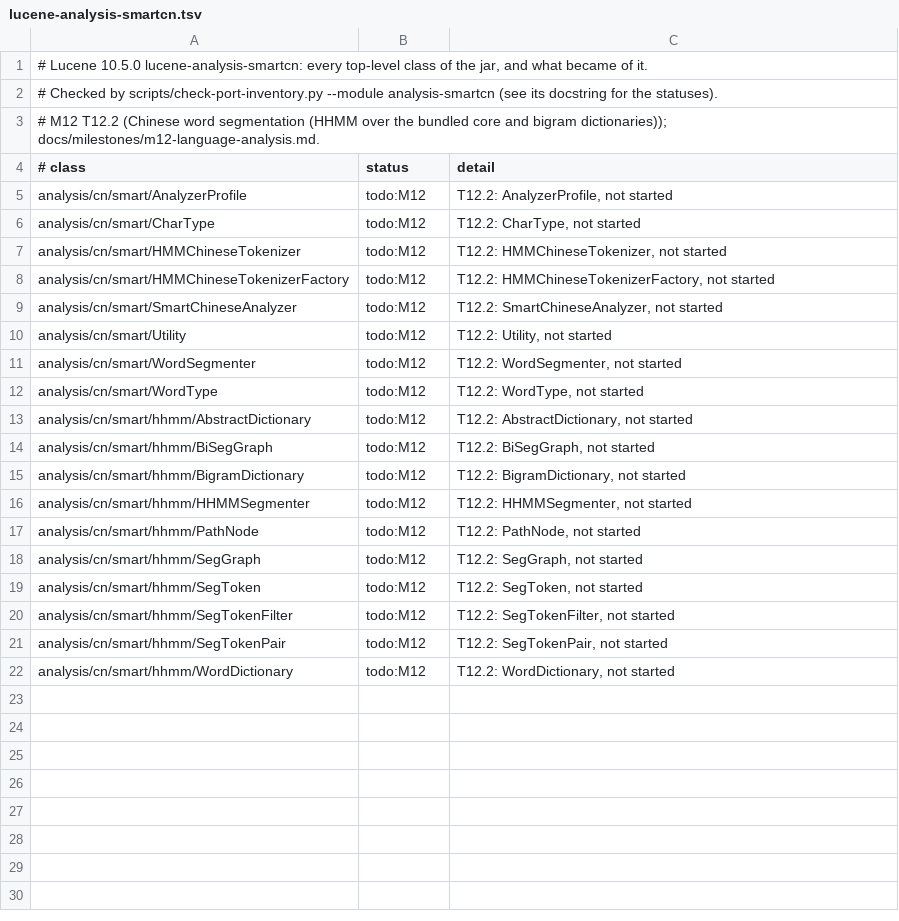
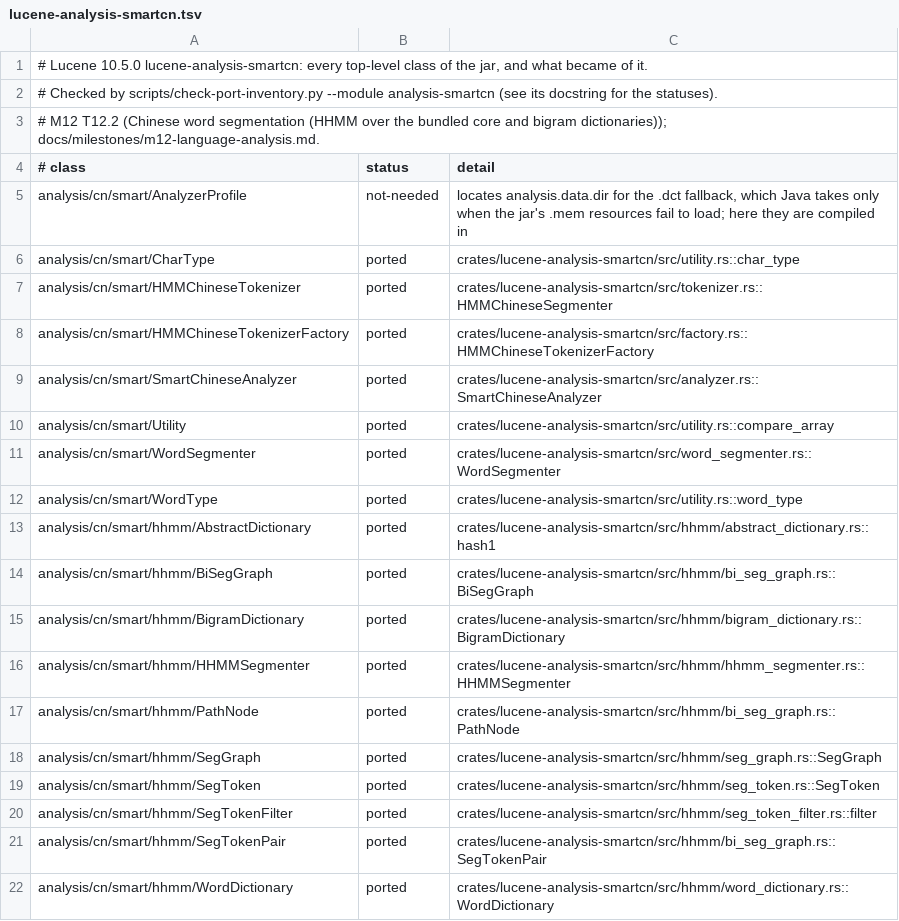
Before and after one commit to huyz0/lucene-rust, a TSV file: docs/inventory/lucene-analysis-smartcn.tsv, drawn as a sheet.

```diff
--- a/docs/inventory/lucene-analysis-smartcn.tsv
+++ b/docs/inventory/lucene-analysis-smartcn.tsv
@@ -4,19 +4,19 @@
 # class	status	detail
-analysis/cn/smart/AnalyzerProfile	todo:M12	T12.2: AnalyzerProfile, not started
-analysis/cn/smart/CharType	todo:M12	T12.2: CharType, not started
-analysis/cn/smart/HMMChineseTokenizer	todo:M12	T12.2: HMMChineseTokenizer, not started
-analysis/cn/smart/HMMChineseTokenizerFactory	todo:M12	T12.2: HMMChineseTokenizerFactory, not started
-analysis/cn/smart/SmartChineseAnalyzer	todo:M12	T12.2: SmartChineseAnalyzer, not started
-analysis/cn/smart/Utility	todo:M12	T12.2: Utility, not started
-analysis/cn/smart/WordSegmenter	todo:M12	T12.2: WordSegmenter, not started
-analysis/cn/smart/WordType	todo:M12	T12.2: WordType, not started
-analysis/cn/smart/hhmm/AbstractDictionary	todo:M12	T12.2: AbstractDictionary, not started
-analysis/cn/smart/hhmm/BiSegGraph	todo:M12	T12.2: BiSegGraph, not started
-analysis/cn/smart/hhmm/BigramDictionary	todo:M12	T12.2: BigramDictionary, not started
-analysis/cn/smart/hhmm/HHMMSegmenter	todo:M12	T12.2: HHMMSegmenter, not started
-analysis/cn/smart/hhmm/PathNode	todo:M12	T12.2: PathNode, not started
-analysis/cn/smart/hhmm/SegGraph	todo:M12	T12.2: SegGraph, not started
-analysis/cn/smart/hhmm/SegToken	todo:M12	T12.2: SegToken, not started
-analysis/cn/smart/hhmm/SegTokenFilter	todo:M12	T12.2: SegTokenFilter, not started
-analysis/cn/smart/hhmm/SegTokenPair	todo:M12	T12.2: SegTokenPair, not started
-analysis/cn/smart/hhmm/WordDictionary	todo:M12	T12.2: WordDictionary, not started
+analysis/cn/smart/AnalyzerProfile	not-needed	locates analysis.data.dir for the .dct fallback, which Java takes only when the jar's .mem resources fail to load; here they are compiled in
+analysis/cn/smart/CharType	ported	crates/lucene-analysis-smartcn/src/utility.rs::char_type
+analysis/cn/smart/HMMChineseTokenizer	ported	crates/lucene-analysis-smartcn/src/tokenizer.rs::HMMChineseSegmenter
+analysis/cn/smart/HMMChineseTokenizerFactory	ported	crates/lucene-analysis-smartcn/src/factory.rs::HMMChineseTokenizerFactory
+analysis/cn/smart/SmartChineseAnalyzer	ported	crates/lucene-analysis-smartcn/src/analyzer.rs::SmartChineseAnalyzer
+analysis/cn/smart/Utility	ported	crates/lucene-analysis-smartcn/src/utility.rs::compare_array
+analysis/cn/smart/WordSegmenter	ported	crates/lucene-analysis-smartcn/src/word_segmenter.rs::WordSegmenter
+analysis/cn/smart/WordType	ported	crates/lucene-analysis-smartcn/src/utility.rs::word_type
+analysis/cn/smart/hhmm/AbstractDictionary	ported	crates/lucene-analysis-smartcn/src/hhmm/abstract_dictionary.rs::hash1
+analysis/cn/smart/hhmm/BiSegGraph	ported	crates/lucene-analysis-smartcn/src/hhmm/bi_seg_graph.rs::BiSegGraph
+analysis/cn/smart/hhmm/BigramDictionary	ported	crates/lucene-analysis-smartcn/src/hhmm/bigram_dictionary.rs::BigramDictionary
+analysis/cn/smart/hhmm/HHMMSegmenter	ported	crates/lucene-analysis-smartcn/src/hhmm/hhmm_segmenter.rs::HHMMSegmenter
+analysis/cn/smart/hhmm/PathNode	ported	crates/lucene-analysis-smartcn/src/hhmm/bi_seg_graph.rs::PathNode
+analysis/cn/smart/hhmm/SegGraph	ported	crates/lucene-analysis-smartcn/src/hhmm/seg_graph.rs::SegGraph
+analysis/cn/smart/hhmm/SegToken	ported	crates/lucene-analysis-smartcn/src/hhmm/seg_token.rs::SegToken
+analysis/cn/smart/hhmm/SegTokenFilter	ported	crates/lucene-analysis-smartcn/src/hhmm/seg_token_filter.rs::filter
+analysis/cn/smart/hhmm/SegTokenPair	ported	crates/lucene-analysis-smartcn/src/hhmm/bi_seg_graph.rs::SegTokenPair
+analysis/cn/smart/hhmm/WordDictionary	ported	crates/lucene-analysis-smartcn/src/hhmm/word_dictionary.rs::WordDictionary
```
Also changed, not shown: 49 other files.
